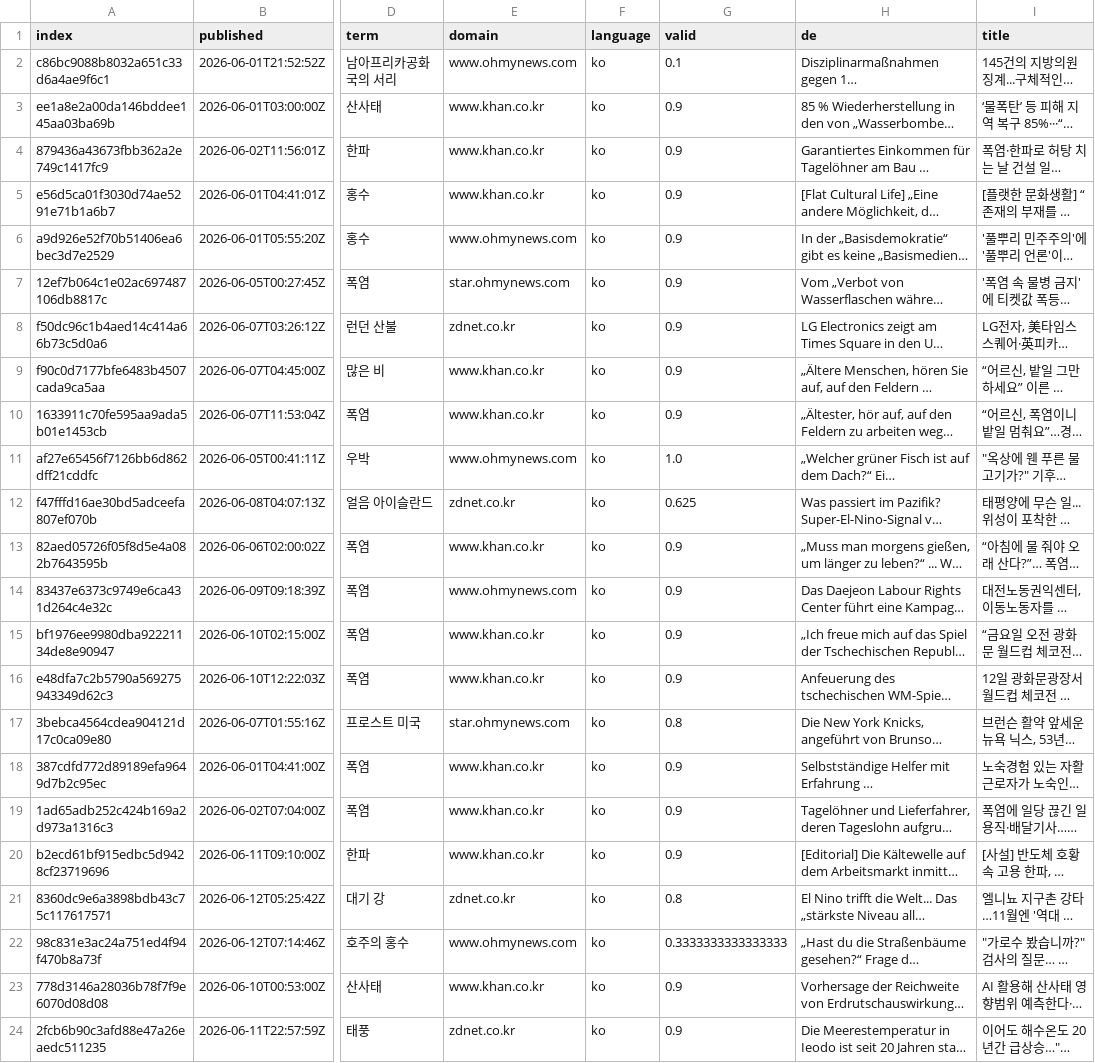
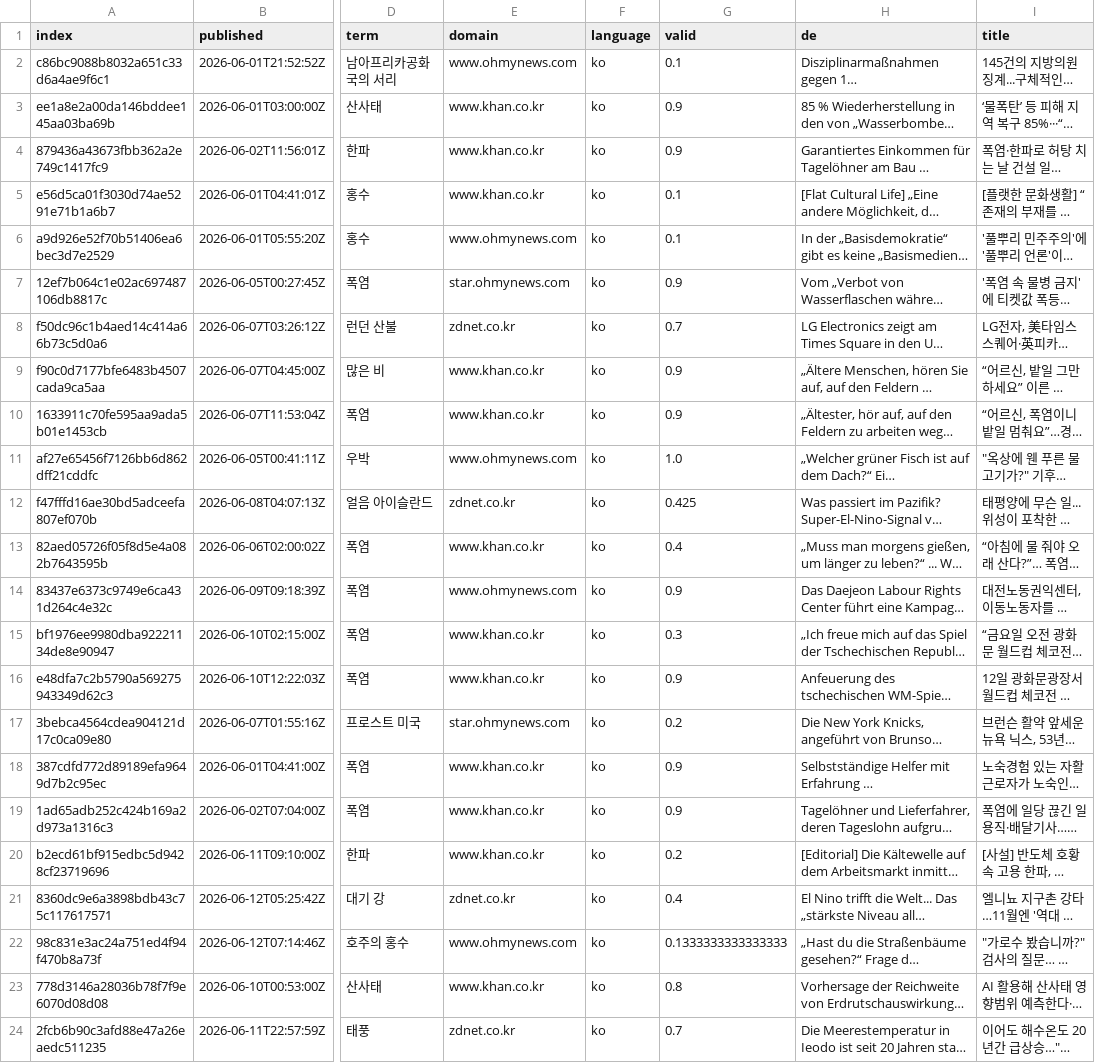
Before and after one commit to kamic-news/koreanExtremes, a CSV file: cxsv/news_2026_06.csv, drawn as a sheet; only a part is shown, gaps mark what is left out; long unchanged cells end in …; the diff names each change by its address in the sheet, - before the commit and + after, or states it on an @@ line.

Commit message:
Update news_2026_06.csv

```diff
--- a/cxsv/news_2026_06.csv
+++ b/cxsv/news_2026_06.csv
-G5:G6 (valid): 0.9
+G5:G6 (valid): 0.1
-G8 (valid): 0.9
+G8 (valid): 0.7
-G12 (valid): 0.625
+G12 (valid): 0.425
-G13 (valid): 0.9
+G13 (valid): 0.4
-G15 (valid): 0.9
+G15 (valid): 0.3
-G17 (valid): 0.8
+G17 (valid): 0.2
-G20 (valid): 0.9
+G20 (valid): 0.2
-G21 (valid): 0.8
+G21 (valid): 0.4
-G22 (valid): 0.3333333333333333
+G22 (valid): 0.1333333333333333
-G23 (valid): 0.9
+G23 (valid): 0.8
-G24 (valid): 0.9
+G24 (valid): 0.7
```
